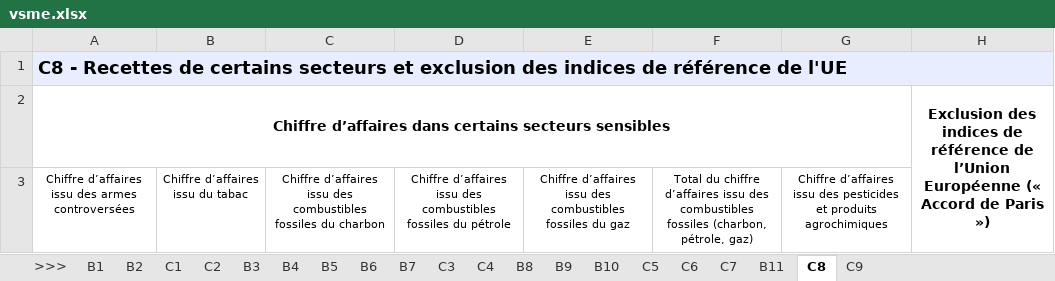
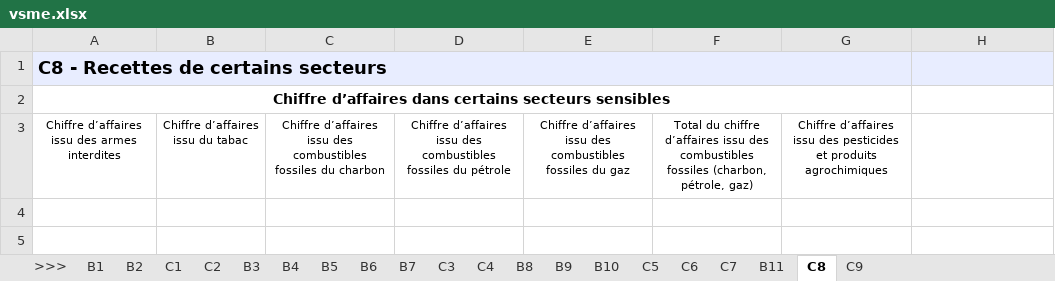
Before and after one commit to betagouv/portail-rse, an Excel workbook: impact/vsme/exports/vsme.xlsx, sheet C8, drawn as a sheet; values as stored, in another font and other column widths than the file's, no borders; the diff names each change by its address in the sheet, - before the commit and + after, or states it on an @@ line.

```diff
--- a/impact/vsme/exports/vsme.xlsx (sheet C8)
+++ b/impact/vsme/exports/vsme.xlsx (sheet C8)
-A1: …certains secteurs et exclusion des indices de référence de l'UE
+A1: …certains secteurs
-A1:H1 merged
+A1:G1 merged
-H2: Exclusion des indices de référence de l’Union Européenne (« Accord de Paris »)
+H2: (empty)
-H2:H3 merged
-A3: …des armes controversées
+A3: …des armes interdites
```
Also changed, not shown: sheet B1, sheet B10, sheet B9, sheet B5, sheet C7, sheet B6, 10 more sheets, charts or pictures, 4 other files.
